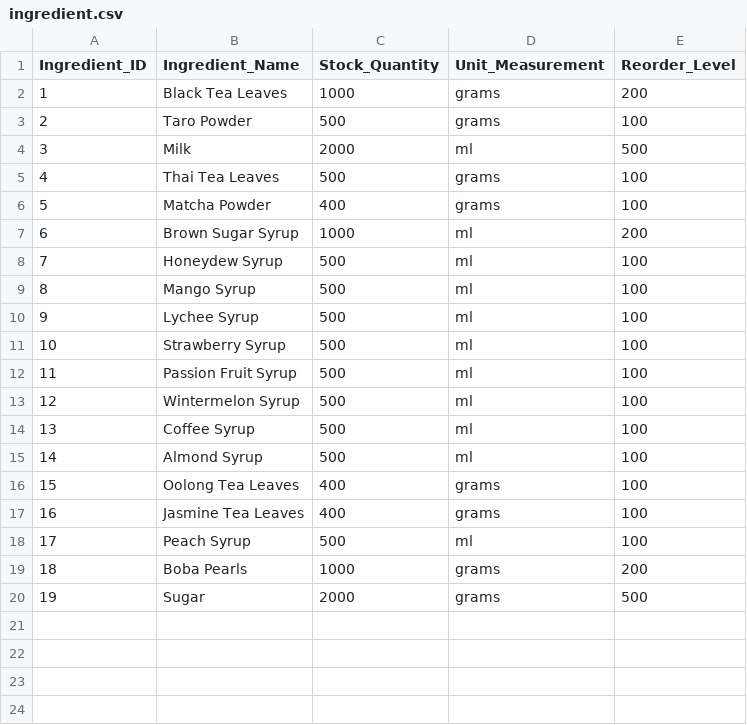
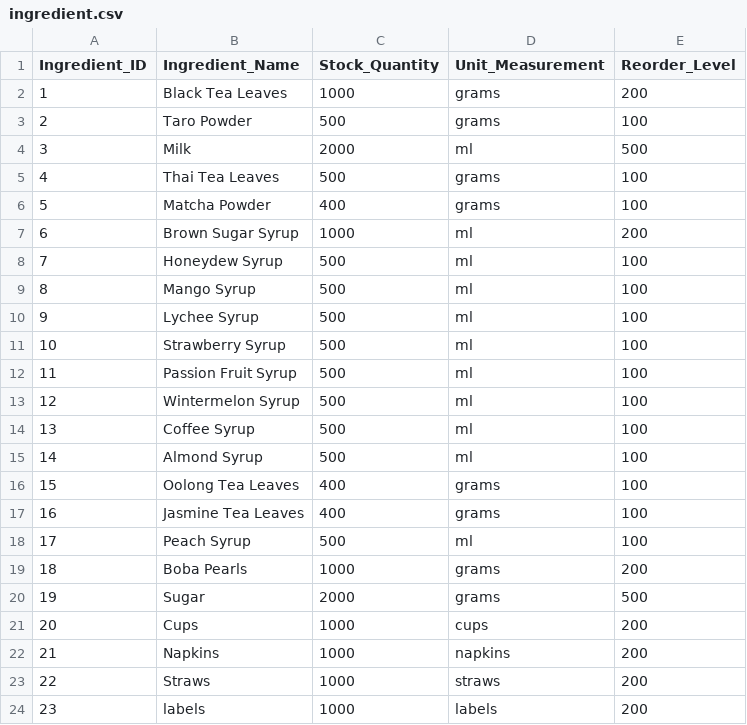
Before and after one commit to CSCE331-Fall2025-900-911/project2-gang-43, a CSV file: csv/ingredient.csv, drawn as a sheet; the diff names each change by its address in the sheet, - before the commit and + after, or states it on an @@ line.

```diff
--- a/csv/ingredient.csv
+++ b/csv/ingredient.csv
+row 21: 20 | Cups | 1000 | cups | 200
+row 22: 21 | Napkins | 1000 | napkins | 200
+row 23: 22 | Straws | 1000 | straws | 200
+row 24: 23 | labels | 1000 | labels | 200
```
Also changed, not shown: 3 other files.
